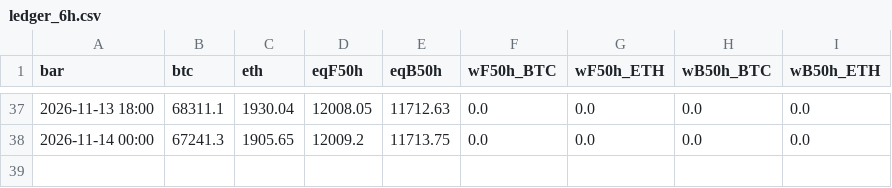
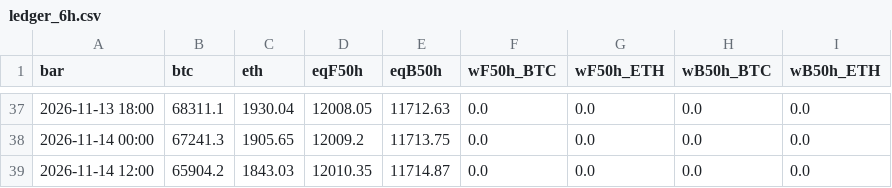
Before and after one commit to rotaservllc/md-trading-dashboard, a CSV file: crypto/ledger_6h.csv, drawn as a sheet; only a part is shown, gaps mark what is left out.

Commit message:
crypto 6h mark 2026-11-14T18

```diff
--- a/crypto/ledger_6h.csv
+++ b/crypto/ledger_6h.csv
@@ -38 +38,2 @@ bar,btc,eth,eqF50h,eqB50h,wF50h_BTC,wF50h_ETH,wB50h_BTC,wB50h_ETH
 2026-11-14 00:00,67241.3,1905.65,12009.2,11713.75,0.0,0.0,0.0,0.0
+2026-11-14 12:00,65904.2,1843.03,12010.35,11714.87,0.0,0.0,0.0,0.0
```
Also changed, not shown: 1 other file.
